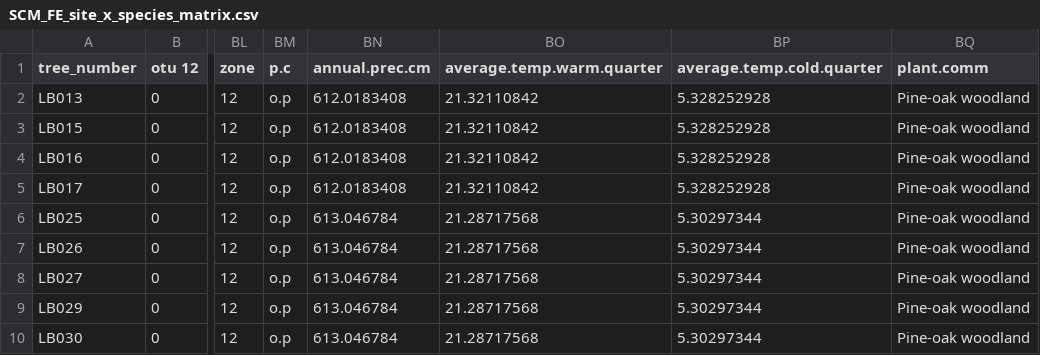
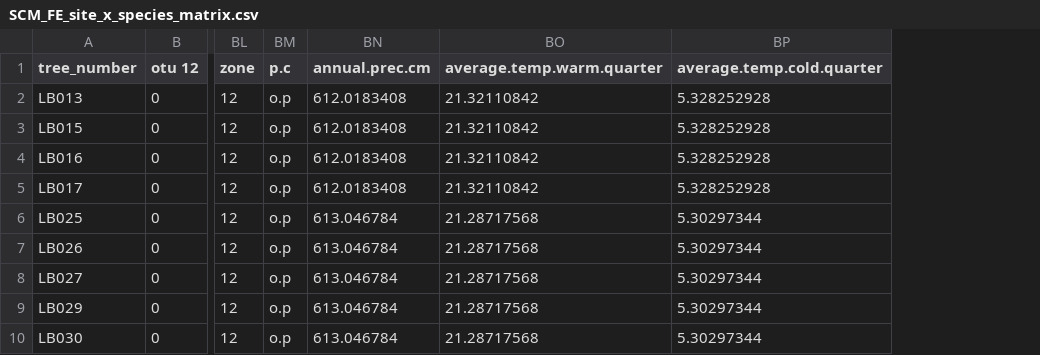
Before and after one commit to eabowman/Bowman_and_Arnold_fungal_elev_grad, a CSV file: data/SCM_FE_site_x_species_matrix.csv, drawn as a sheet; only a part is shown, gaps mark what is left out; the diff names each change by its address in the sheet, - before the commit and + after, or states it on an @@ line.

Commit message:
Updated Read me file and data file

```diff
--- a/data/SCM_FE_site_x_species_matrix.csv
+++ b/data/SCM_FE_site_x_species_matrix.csv
-column BQ (plant.comm), rows 2-10: all Pine-oak woodland
```
Also changed, not shown: 2 other files.
